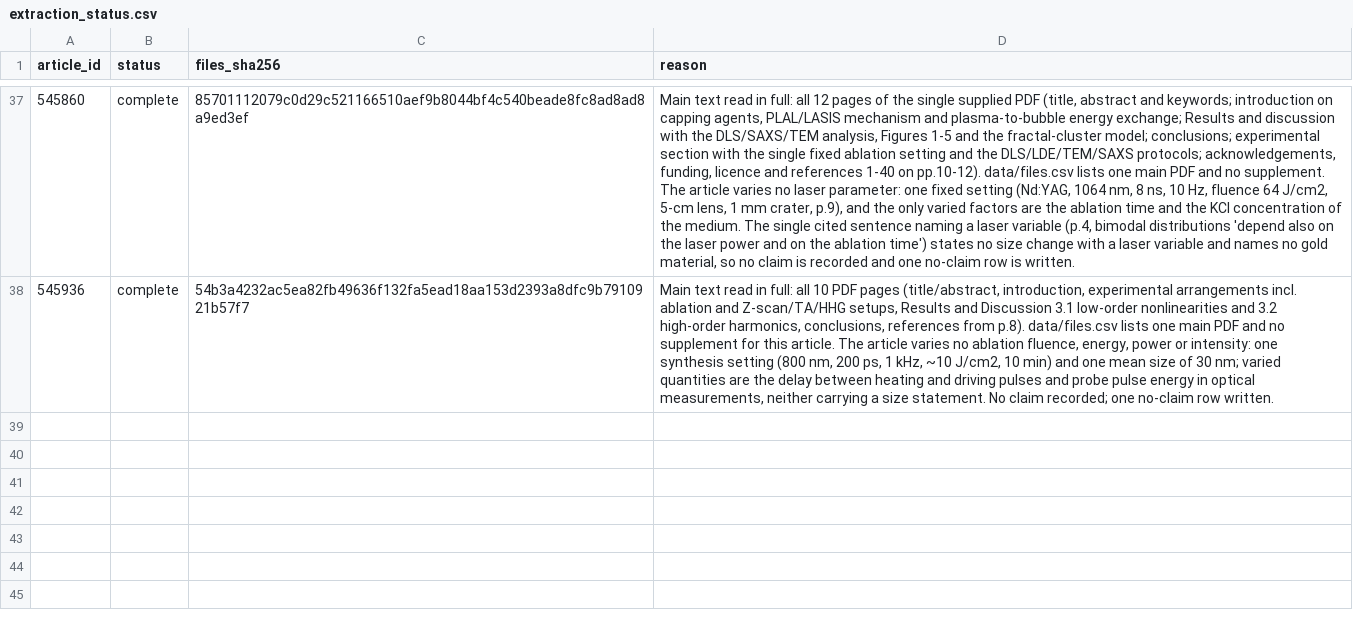
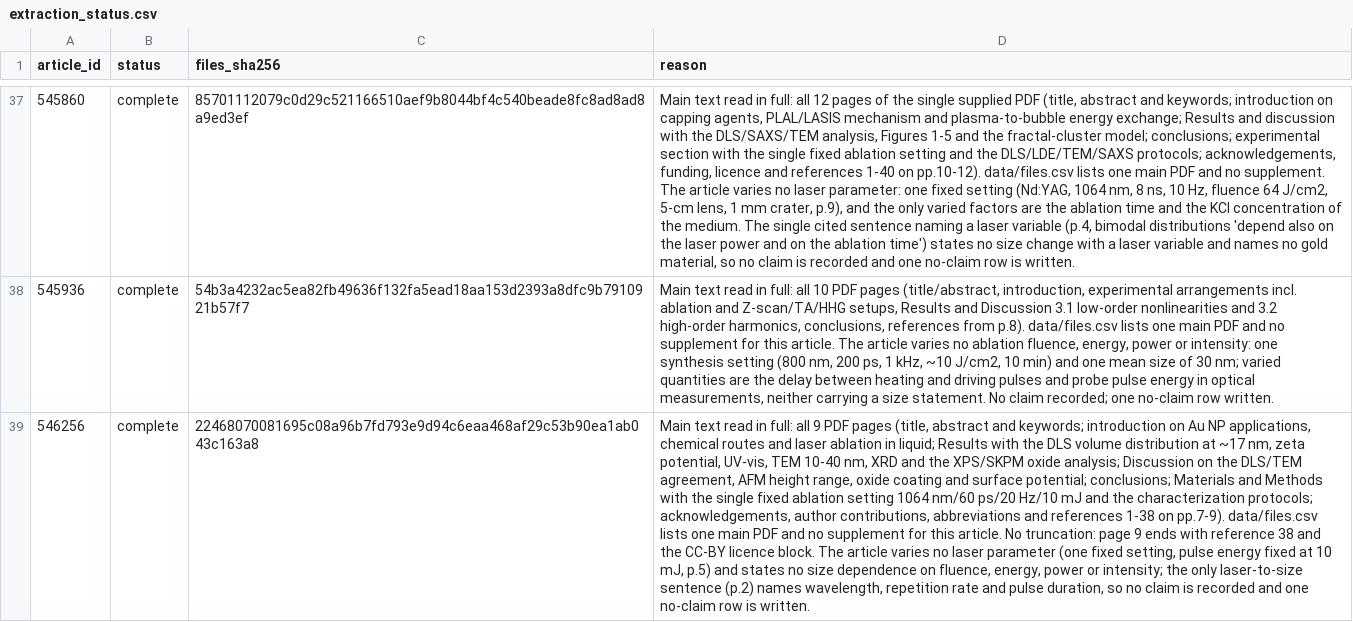
Before and after one commit to Kaldarinz/ai4science_proj, a CSV file: results/extraction_status.csv, drawn as a sheet; only a part is shown, gaps mark what is left out; the diff names each change by its address in the sheet, - before the commit and + after, or states it on an @@ line.

Commit message:
546256: no-claim record, complete reading attestation and extraction memory

```diff
--- a/results/extraction_status.csv
+++ b/results/extraction_status.csv
+row 39: 546256 | complete | 22468070081695c08a96b7fd793e9d94c6eaa468af29c53b90ea1ab043c163a8 | Main text read in full: all 9 PDF pages (title, abstract and keywords; introduction on Au NP applications, chemical routes and laser ablation in liquid; Results with the DLS volume distribution at ~17 nm, zeta potential, UV-vis, TEM 10-40 nm, XRD and the XPS/SKPM oxide analysis; Discussion on the DLS/TEM agreement, AFM height range, oxide coating and surface potential; conclusions; Materials and Methods with the single fixed ablation setting 1064 nm/60 ps/20 Hz/10 mJ and the characterization protocols; acknowledgements, author contributions, abbreviations and references 1-38 on pp.7-9). data/files.csv lists one main PDF and no supplement for this article. No truncation: page 9 ends with reference 38 and the CC-BY licence block. The article varies no laser parameter (one fixed setting, pulse energy fixed at 10 mJ, p.5) and states no size dependence on fluence, energy, power or intensity; the only laser-to-size sentence (p.2) names wavelength, repetition rate and pulse duration, so no claim is recorded and one no-claim row is written.
```
Also changed, not shown: results/no_claims.csv, 2 other files.
